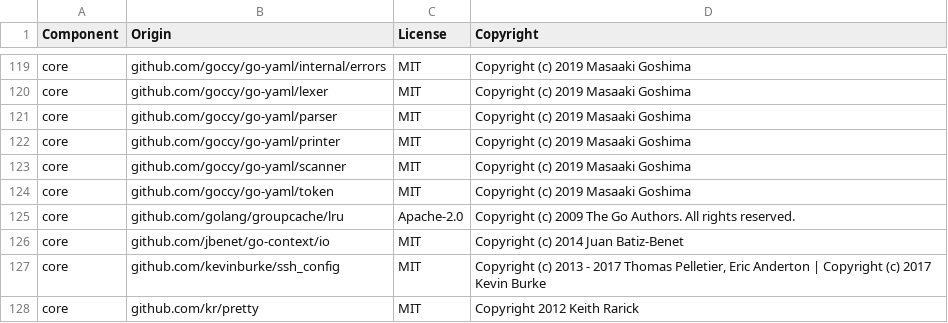
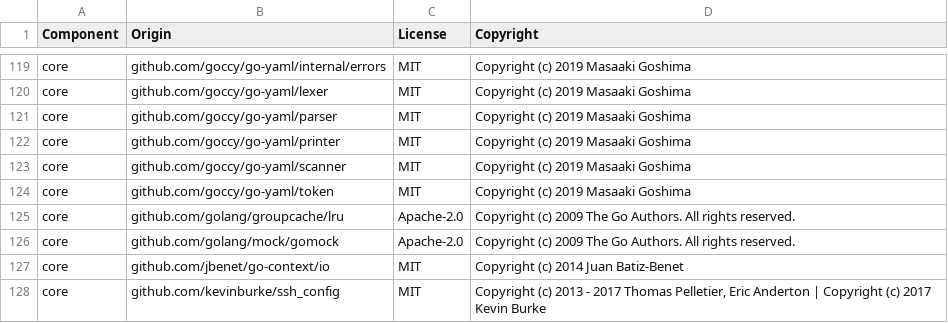
Before and after one commit to DataDog/datadog-sbom-generator, a CSV file: LICENSE-3rdparty.csv, drawn as a sheet; only a part is shown, gaps mark what is left out; the shorter side is filled out with more unchanged rows.

Commit message:
fix: update license after adding gomock

```diff
--- a/LICENSE-3rdparty.csv
+++ b/LICENSE-3rdparty.csv
@@ -125,2 +125,3 @@ core,github.com/goccy/go-yaml/token,MIT,Copyright (c) 2019 Masaaki Goshima
 core,github.com/golang/groupcache/lru,Apache-2.0,Copyright (c) 2009 The Go Authors. All rights reserved.
+core,github.com/golang/mock/gomock,Apache-2.0,Copyright (c) 2009 The Go Authors. All rights reserved.
 core,github.com/jbenet/go-context/io,MIT,Copyright (c) 2014 Juan Batiz-Benet
```
Also changed, not shown: 1 other file.
